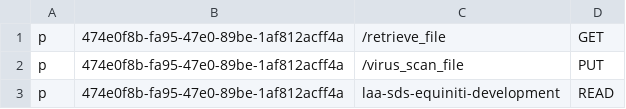
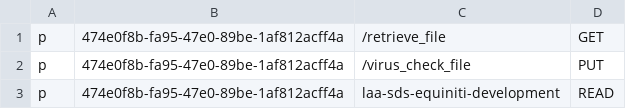
Before and after one commit to ministryofjustice/laa-secure-document-storage-api, a CSV file: clientconfigs/access-eforms-records/laa-crime-equinity-historical-data-frontend-oauthproxy/474e0f8b-fa95-47e0-89be-1af812acff4a.csv, drawn as a sheet.

Commit message:
fix: Typo in route name

```diff
--- a/clientconfigs/access-eforms-records/laa-crime-equinity-historical-data-frontend-oauthproxy/474e0f8b-fa95-47e0-89be-1af812acff4a.csv
+++ b/clientconfigs/access-eforms-records/laa-crime-equinity-historical-data-frontend-oauthproxy/474e0f8b-fa95-47e0-89be-1af812acff4a.csv
@@ -1,3 +1,3 @@
 p, 474e0f8b-fa95-47e0-89be-1af812acff4a, /retrieve_file, GET
-p, 474e0f8b-fa95-47e0-89be-1af812acff4a, /virus_scan_file, PUT
+p, 474e0f8b-fa95-47e0-89be-1af812acff4a, /virus_check_file, PUT
 p, 474e0f8b-fa95-47e0-89be-1af812acff4a, laa-sds-equiniti-development, READ
```
